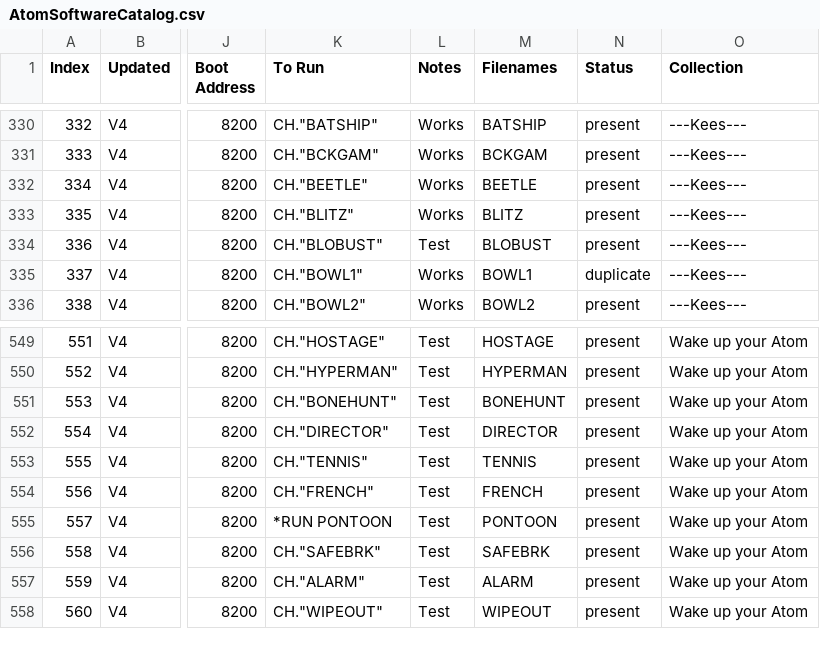
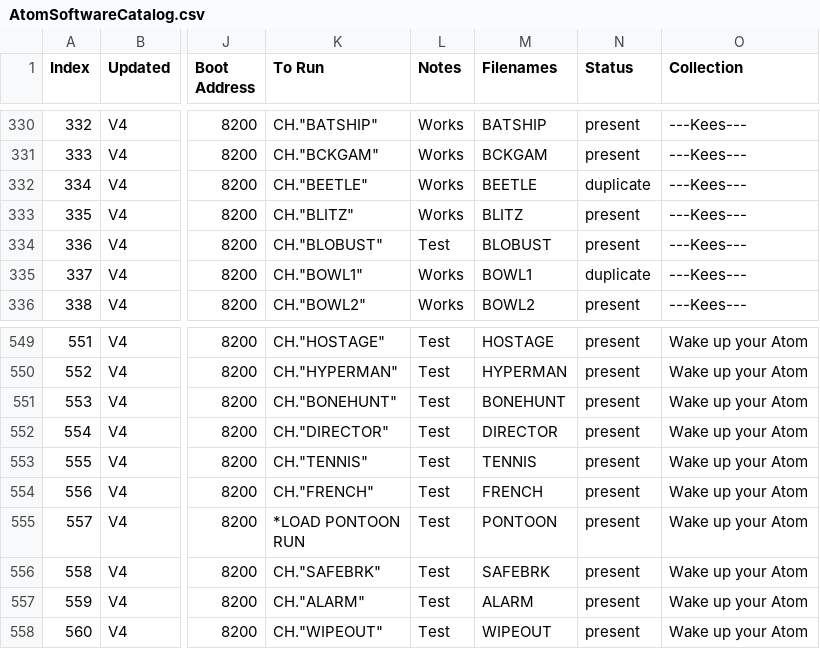
Before and after one commit to hoglet67/AtomSoftwareArchive, a CSV file: catalog/AtomSoftwareCatalog.csv, drawn as a sheet; only a part is shown, gaps mark what is left out; ↵ is a line break in a cell; the diff names each change by its address in the sheet, - before the commit and + after, or states it on an @@ line.

Commit message:
Fixed menu entries for a couple of WUYA titles

```diff
--- a/catalog/AtomSoftwareCatalog.csv
+++ b/catalog/AtomSoftwareCatalog.csv
-N332 (Status): present
+N332 (Status): duplicate
-K555 (To Run): *RUN PONTOON
+K555 (To Run): *LOAD PONTOON ↵ RUN
```
